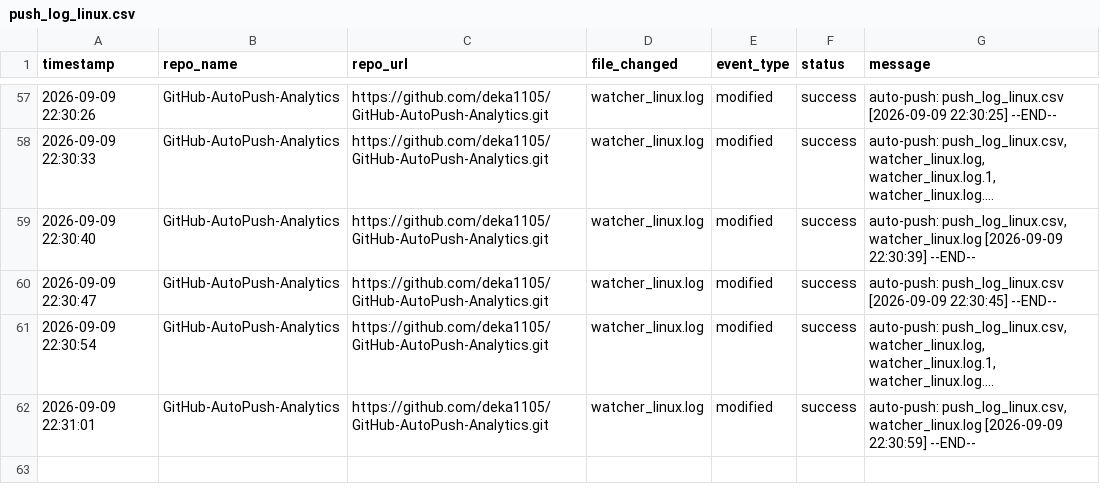
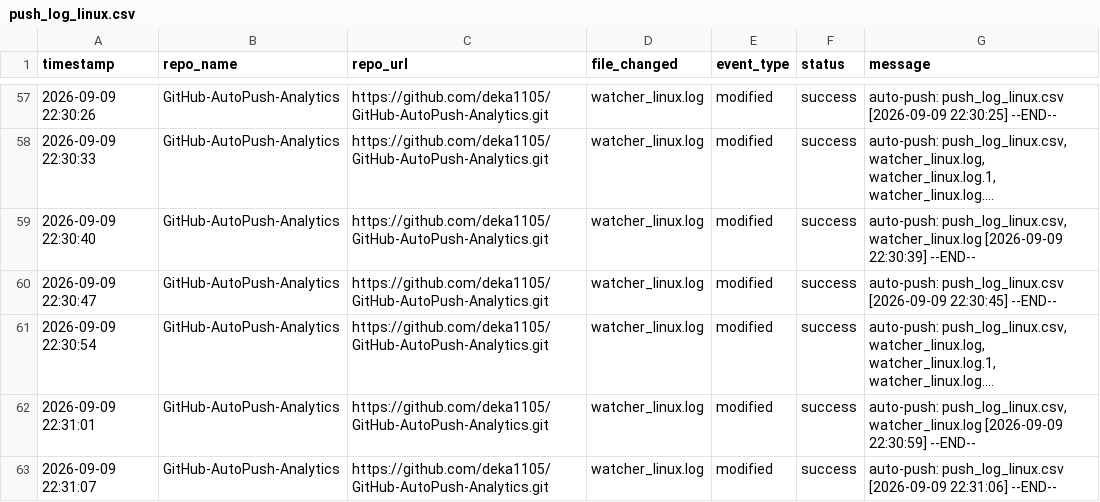
Before and after one commit to deka1105/GitHub-AutoPush-Analytics, a CSV file: push_log_linux.csv, drawn as a sheet; only a part is shown, gaps mark what is left out; long unchanged cells end in …; the diff names each change by its address in the sheet, - before the commit and + after, or states it on an @@ line.

Commit message:
auto-push: push_log_linux.csv, watcher_linux.log, watcher_linux.log.1, watcher_linux.log.2, watcher_linux.log.3 [2026-09-09 22:31:13]

```diff
--- a/push_log_linux.csv
+++ b/push_log_linux.csv
+row 63: 2026-09-09 22:31:07 | GitHub-AutoPush-Analytics | https://github.com/deka1105/GitHub-AutoPush-Analytics.git | watcher_linux.log | modified | success | auto-push: push_log_linux.csv [2026-09-09 22:31:06] --END--
```
Also changed, not shown: 4 other files.
